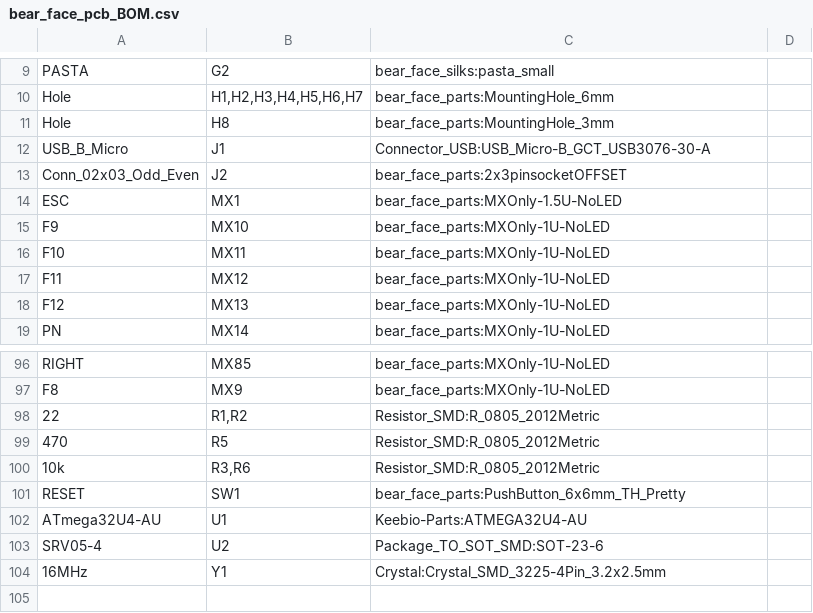
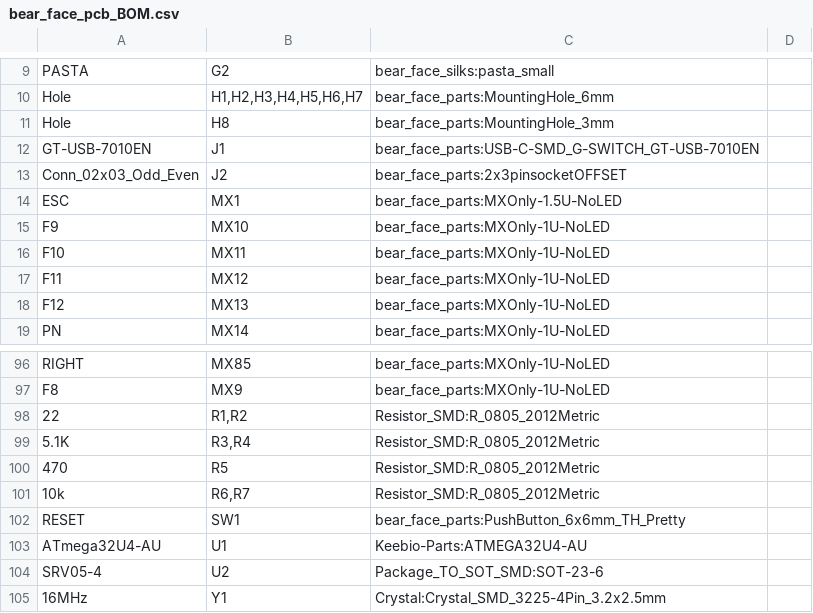
Before and after one commit to will-hedges/bear-face-pcb, a CSV file: bear_face_pcb_BOM.csv, drawn as a sheet; only a part is shown, gaps mark what is left out; removed rows and columns are numbered as before the commit, all else as after; the diff names each change by its address in the sheet, - before the commit and + after, or states it on an @@ line.

```diff
--- a/bear_face_pcb_BOM.csv
+++ b/bear_face_pcb_BOM.csv
-row 12: USB_B_Micro | J1 | Connector_USB:USB_Micro-B_GCT_USB3076-30-A
+row 12: GT-USB-7010EN | J1 | bear_face_parts:USB-C-SMD_G-SWITCH_GT-USB-7010EN
+row 99: 5.1K | R3,R4 | Resistor_SMD:R_0805_2012Metric
-B101: R3,R6
+B101: R6,R7
```
Also changed, not shown: bear_face_pcb-bottom-pos.csv, 17 other files.
